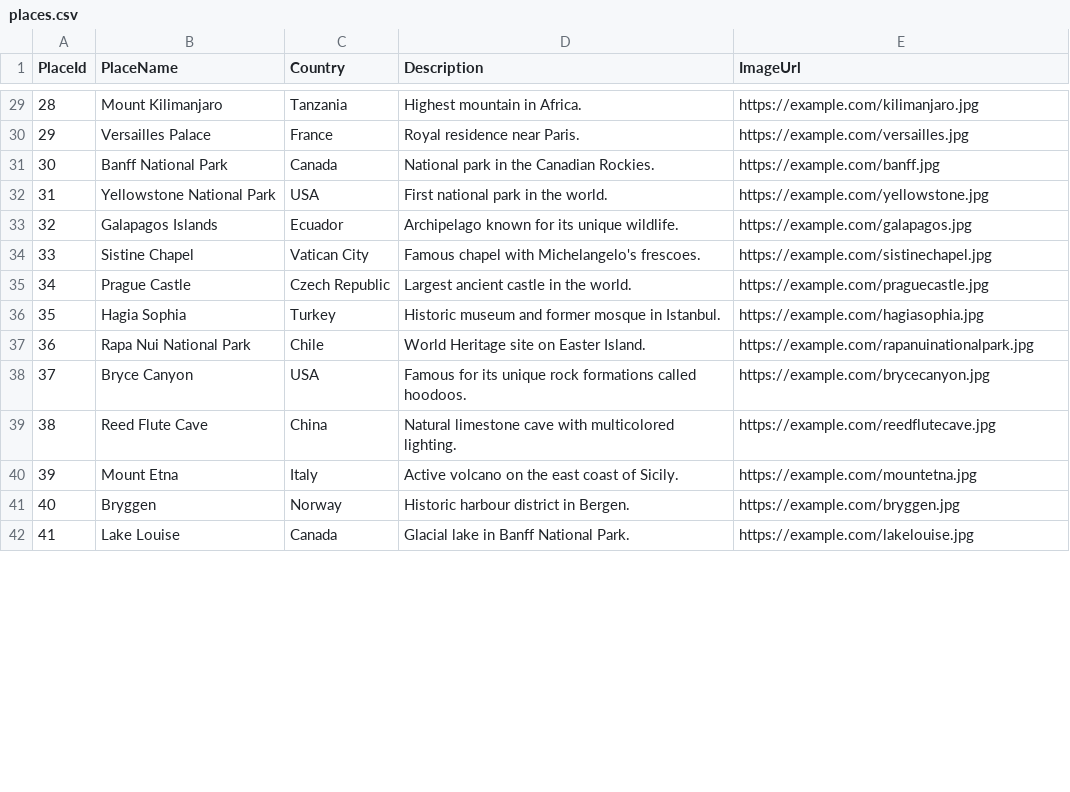
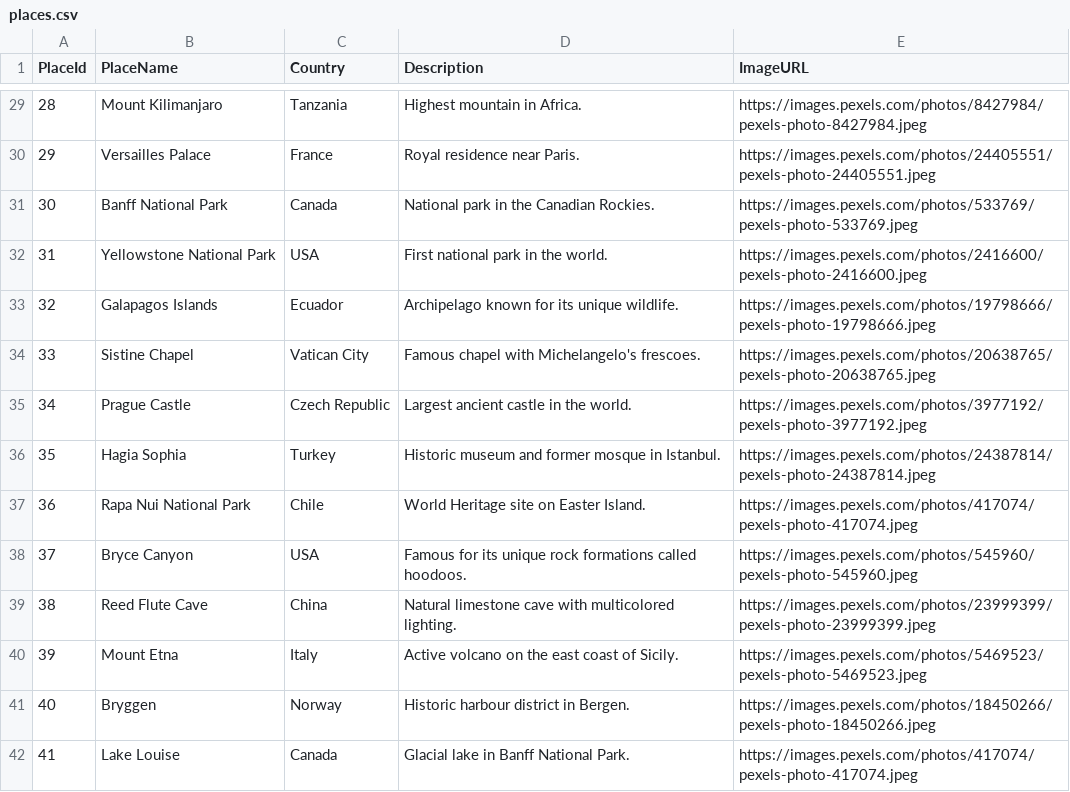
Before and after one commit to sskanda/discoverPixel, a CSV file: recommendation/data/places.csv, drawn as a sheet; only a part is shown, gaps mark what is left out; the diff covers the shown part only; the diff names each change by its address in the sheet, - before the commit and + after, or states it on an @@ line.

Commit message:
updated the dataset with image urls

```diff
--- a/recommendation/data/places.csv
+++ b/recommendation/data/places.csv
-E1: ImageUrl
+E1: ImageURL
-E29 (ImageURL): https://example.com/kilimanjaro.jpg
+E29 (ImageURL): https://images.pexels.com/photos/8427984/pexels-photo-8427984.jpeg
-E30 (ImageURL): https://example.com/versailles.jpg
+E30 (ImageURL): https://images.pexels.com/photos/24405551/pexels-photo-24405551.jpeg
-E31 (ImageURL): https://example.com/banff.jpg
+E31 (ImageURL): https://images.pexels.com/photos/533769/pexels-photo-533769.jpeg
-E32 (ImageURL): https://example.com/yellowstone.jpg
+E32 (ImageURL): https://images.pexels.com/photos/2416600/pexels-photo-2416600.jpeg
-E33 (ImageURL): https://example.com/galapagos.jpg
+E33 (ImageURL): https://images.pexels.com/photos/19798666/pexels-photo-19798666.jpeg
-E34 (ImageURL): https://example.com/sistinechapel.jpg
+E34 (ImageURL): https://images.pexels.com/photos/20638765/pexels-photo-20638765.jpeg
-E35 (ImageURL): https://example.com/praguecastle.jpg
+E35 (ImageURL): https://images.pexels.com/photos/3977192/pexels-photo-3977192.jpeg
-E36 (ImageURL): https://example.com/hagiasophia.jpg
+E36 (ImageURL): https://images.pexels.com/photos/24387814/pexels-photo-24387814.jpeg
-E37 (ImageURL): https://example.com/rapanuinationalpark.jpg
+E37 (ImageURL): https://images.pexels.com/photos/417074/pexels-photo-417074.jpeg
-E38 (ImageURL): https://example.com/brycecanyon.jpg
+E38 (ImageURL): https://images.pexels.com/photos/545960/pexels-photo-545960.jpeg
-E39 (ImageURL): https://example.com/reedflutecave.jpg
+E39 (ImageURL): https://images.pexels.com/photos/23999399/pexels-photo-23999399.jpeg
-E40 (ImageURL): https://example.com/mountetna.jpg
+E40 (ImageURL): https://images.pexels.com/photos/5469523/pexels-photo-5469523.jpeg
-E41 (ImageURL): https://example.com/bryggen.jpg
+E41 (ImageURL): https://images.pexels.com/photos/18450266/pexels-photo-18450266.jpeg
-E42 (ImageURL): https://example.com/lakelouise.jpg
+E42 (ImageURL): https://images.pexels.com/photos/417074/pexels-photo-417074.jpeg
```
Also changed, not shown: 79 edited cells elsewhere in this file.
